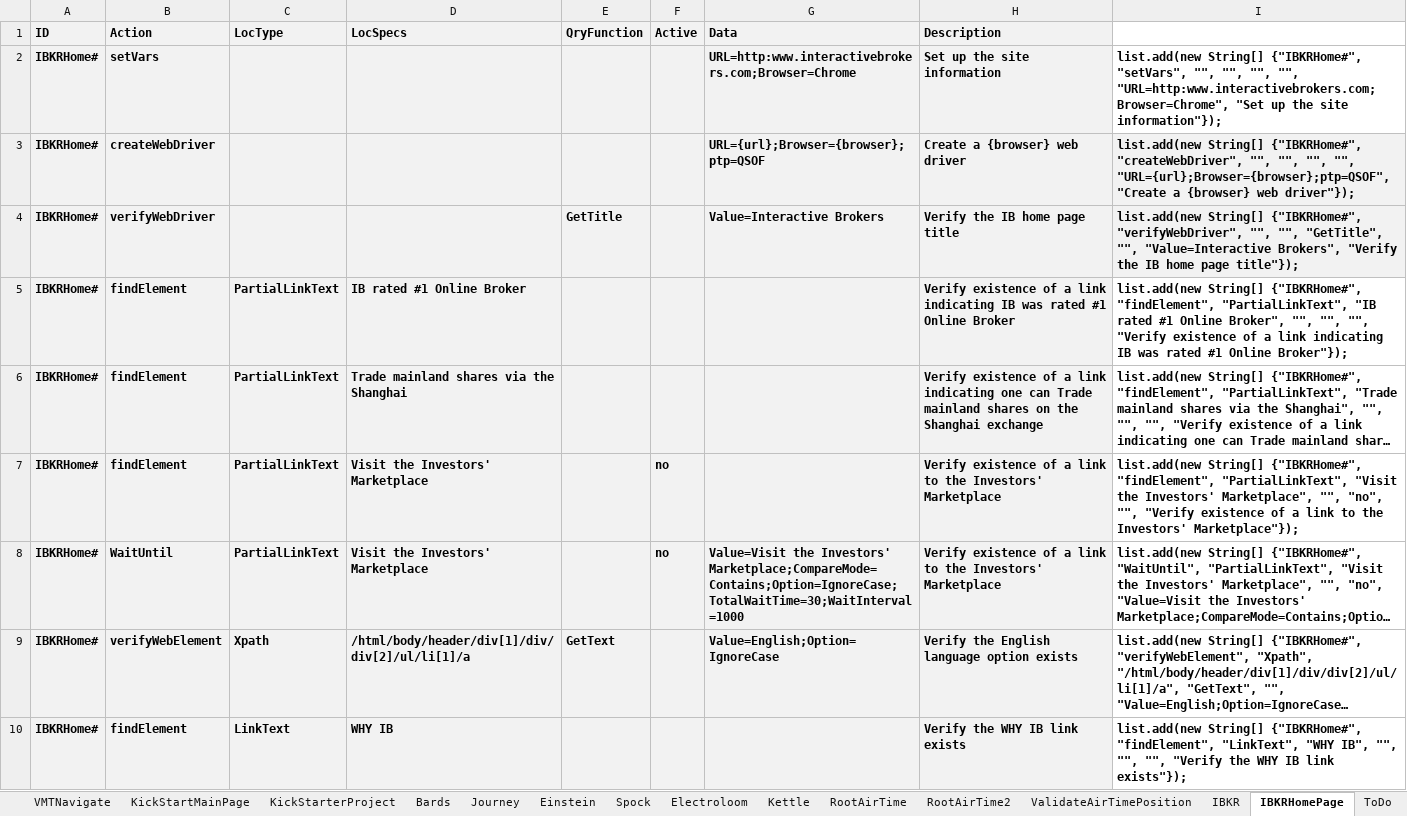
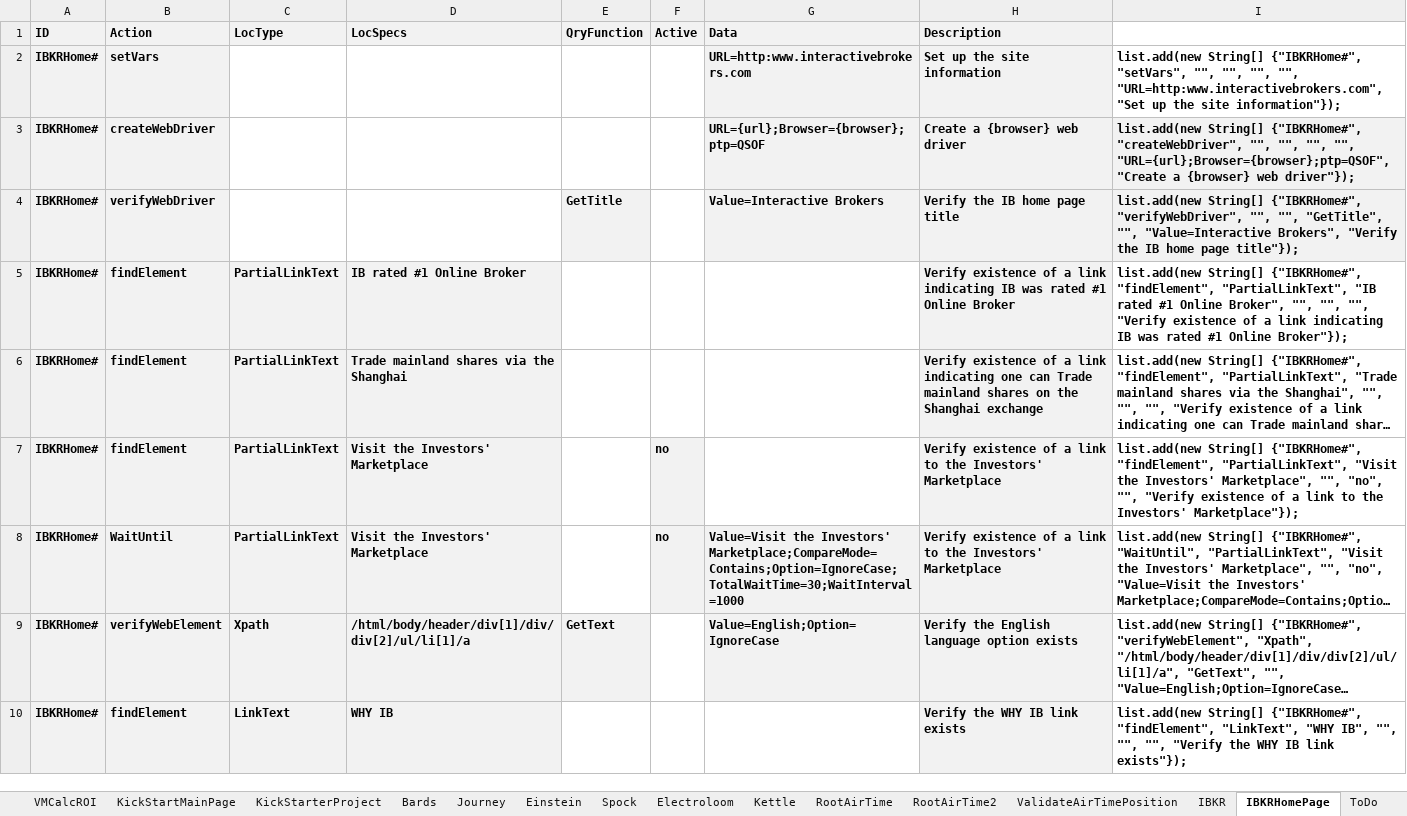
Before and after one commit to BeyMelamed/JavaDDT, an Excel workbook: data/Demo.xlsx, sheet IBKRHomePage, drawn as a sheet; only a part is shown; long unchanged cells end in …; values as stored, in another font and other column widths than the file's, no borders; conditional formats not drawn; the diff covers the shown part only; the diff names each change by its address in the sheet, - before the commit and + after, or states it on an @@ line.

```diff
--- a/data/Demo.xlsx (sheet IBKRHomePage)
+++ b/data/Demo.xlsx (sheet IBKRHomePage)
+sheet tab: VMCalcROI
-C2:F3 fill: #F2F2F2
+C2:F3 fill: none
-G2 (Data): URL=http:www.interactivebrokers.com;Browser=Chrome
+G2 (Data): URL=http:www.interactivebrokers.com
-I2: …"", "", "URL=http:www.interactivebrokers.com;Browser=Chrome", "Set up…
+I2: …"", "", "URL=http:www.interactivebrokers.com", "Set up…
-C4:D4 fill: #F2F2F2
+C4:D4 fill: none
-F4 fill: #F2F2F2
+F4 fill: none
-E5:G6 fill: #F2F2F2
+E5:G6 fill: none
-E7:E8 fill: #F2F2F2
+E7:E8 fill: none
-G7 fill: #F2F2F2
+G7 fill: none
-F9 fill: #F2F2F2
+F9 fill: none
-E10:G10 fill: #F2F2F2
+E10:G10 fill: none
```
Also changed, not shown: 1 edited cell and cell formats elsewhere in this sheet, sheet VMTNavigate, sheet RootVMTurbo, sheet IBKR, sheet Root, sheet ValidateAirTimePosition, sheet SRSHomePage, 6 more sheets, other sheet tabs, 13 other files.
